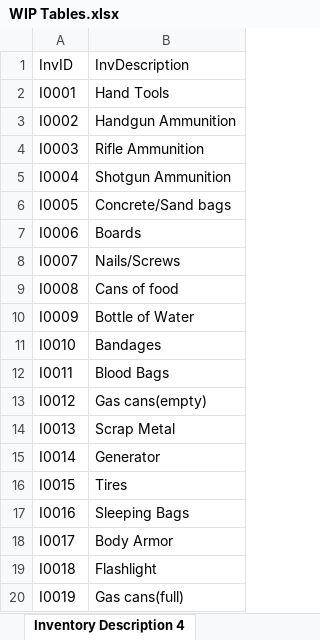
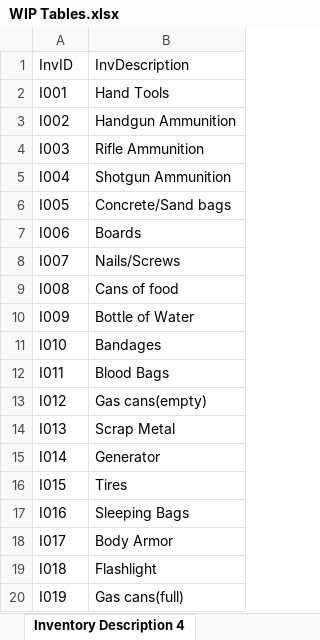
Before and after one commit to Jacob-W23/DatabaseIIGroupOne, an Excel workbook: WIP Tables.xlsx, sheet Inventory Description 4, drawn as a sheet; values as stored, in another font and other column widths than the file's, no borders; the diff names each change by its address in the sheet, - before the commit and + after, or states it on an @@ line.

```diff
--- a/WIP Tables.xlsx (sheet Inventory Description 4)
+++ b/WIP Tables.xlsx (sheet Inventory Description 4)
-A2: I0001
+A2: I001
-A3: I0002
+A3: I002
-A4: I0003
+A4: I003
-A5: I0004
+A5: I004
-A6: I0005
+A6: I005
-A7: I0006
+A7: I006
-A8: I0007
+A8: I007
-A9: I0008
+A9: I008
-A10: I0009
+A10: I009
-A11: I0010
+A11: I010
-A12: I0011
+A12: I011
-A13: I0012
+A13: I012
-A14: I0013
+A14: I013
-A15: I0014
+A15: I014
-A16: I0015
+A16: I015
-A17: I0016
+A17: I016
-A18: I0017
+A18: I017
-A19: I0018
+A19: I018
-A20: I0019
+A20: I019
```
Also changed, not shown: sheet Settlement Inventory, sheet Settlements 1, sheet Vehicles 7, sheet Types of Zombies 10, sheet Housing 8, sheet Member Roles, 2 more sheets, other sheet tabs.
